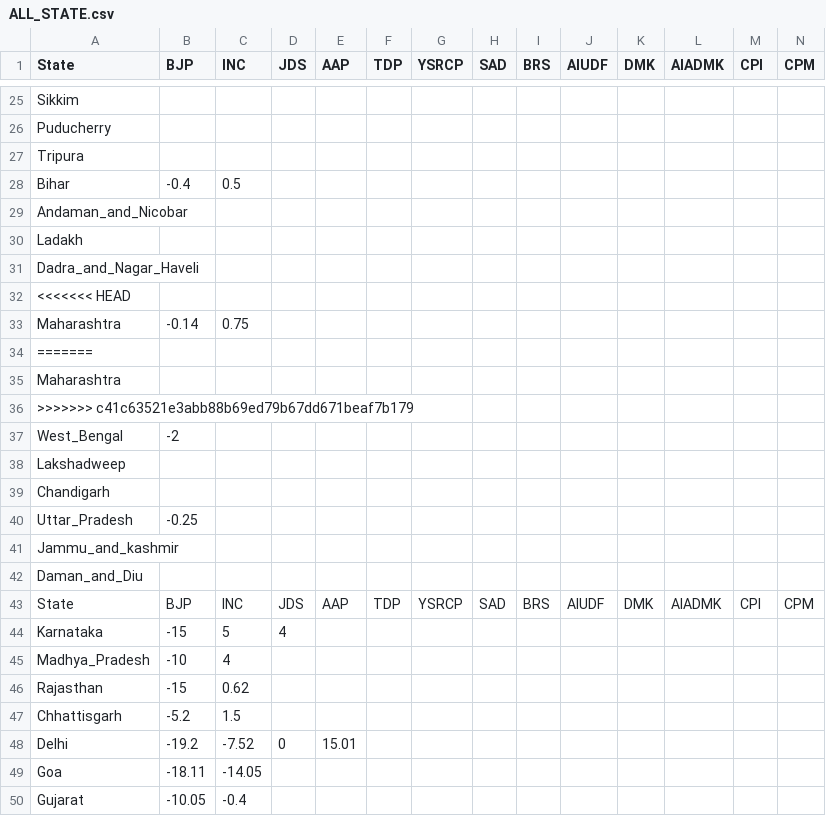
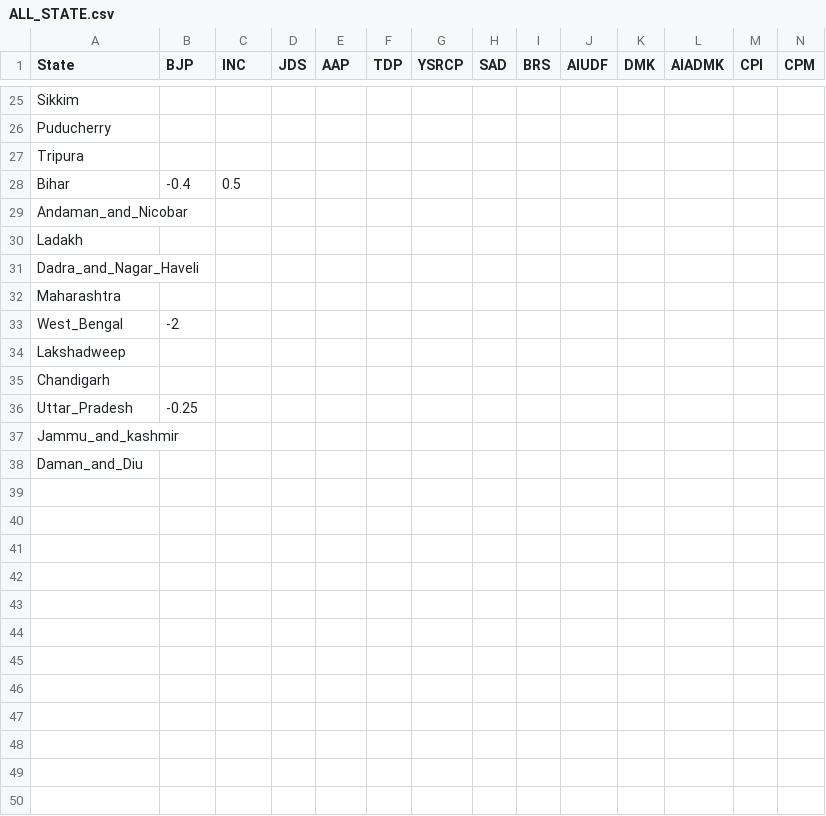
Before and after one commit to aditya-nikam-AIDS/core, a CSV file: Election/ALL_STATE.csv, drawn as a sheet; only a part is shown, gaps mark what is left out; the shorter side is filled out with more unchanged rows; rows hold the shown columns only; the diff covers the shown part only; the diff names each change by its address in the sheet, - before the commit and + after, or states it on an @@ line.

```diff
--- a/Election/ALL_STATE.csv
+++ b/Election/ALL_STATE.csv
-row 32: <<<<<<< HEAD
-row 33: Maharashtra | -0.14 | 0.75
-row 34: =======
-row 35: Maharashtra
-row 36: >>>>>>> c41c63521e3abb88b69ed79b67dd671beaf7b179
-row 37: West_Bengal | -2
-row 38: Lakshadweep
-row 39: Chandigarh
-row 40: Uttar_Pradesh | -0.25
-row 41: Jammu_and_kashmir
-row 42: Daman_and_Diu
-row 43: State | BJP | INC | JDS | AAP | TDP | YSRCP | SAD | BRS | AIUDF | DMK | AIADMK | CPI | CPM
-row 44: Karnataka | -15 | 5 | 4
-row 45: Madhya_Pradesh | -10 | 4
-row 46: Rajasthan | -15 | 0.62
-row 47: Chhattisgarh | -5.2 | 1.5
-row 48: Delhi | -19.2 | -7.52 | 0 | 15.01
-row 49: Goa | -18.11 | -14.05
-row 50: Gujarat | -10.05 | -0.4
```
Also changed, not shown: 23 removed rows elsewhere in this file, 2 other files.
